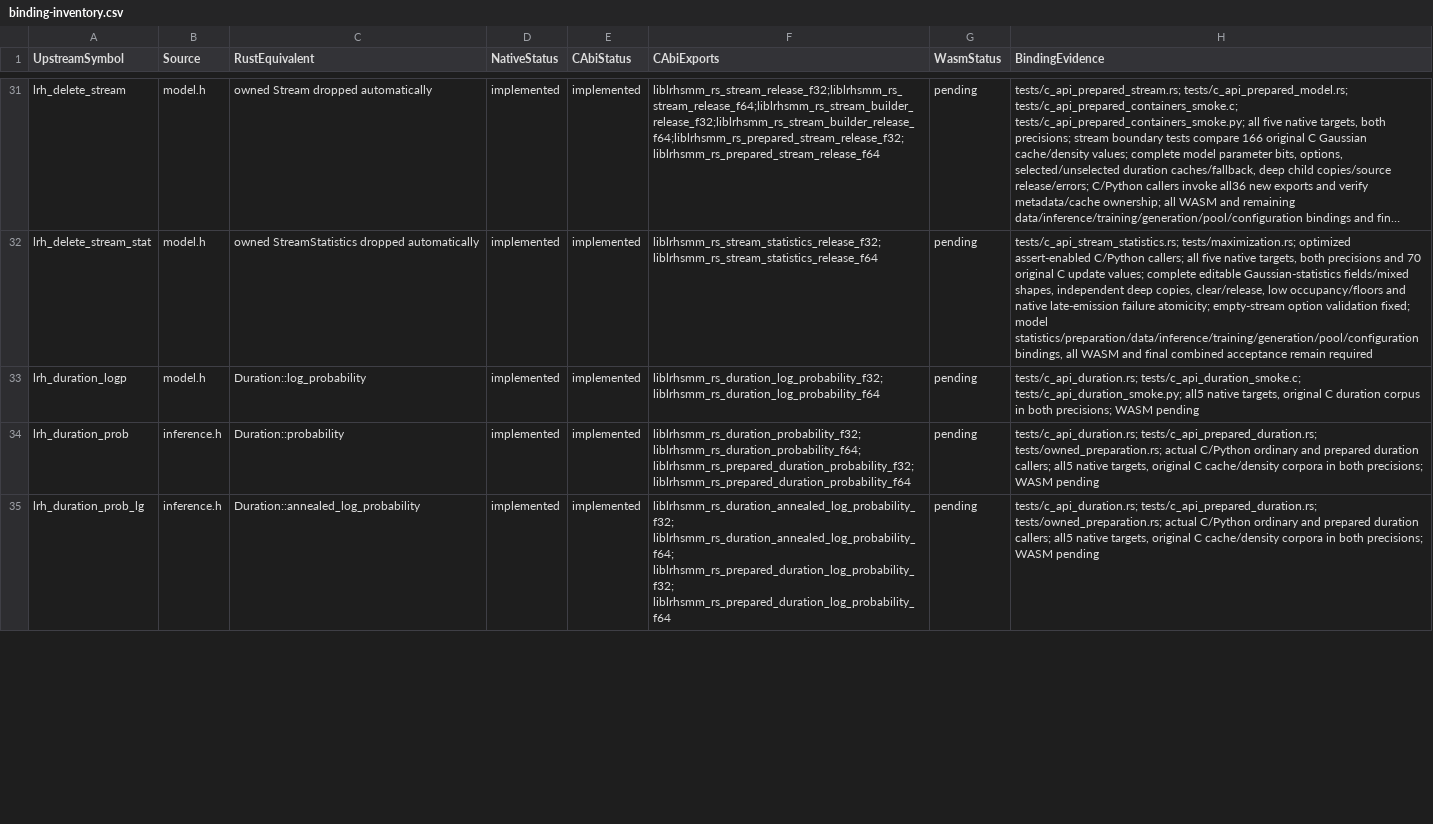
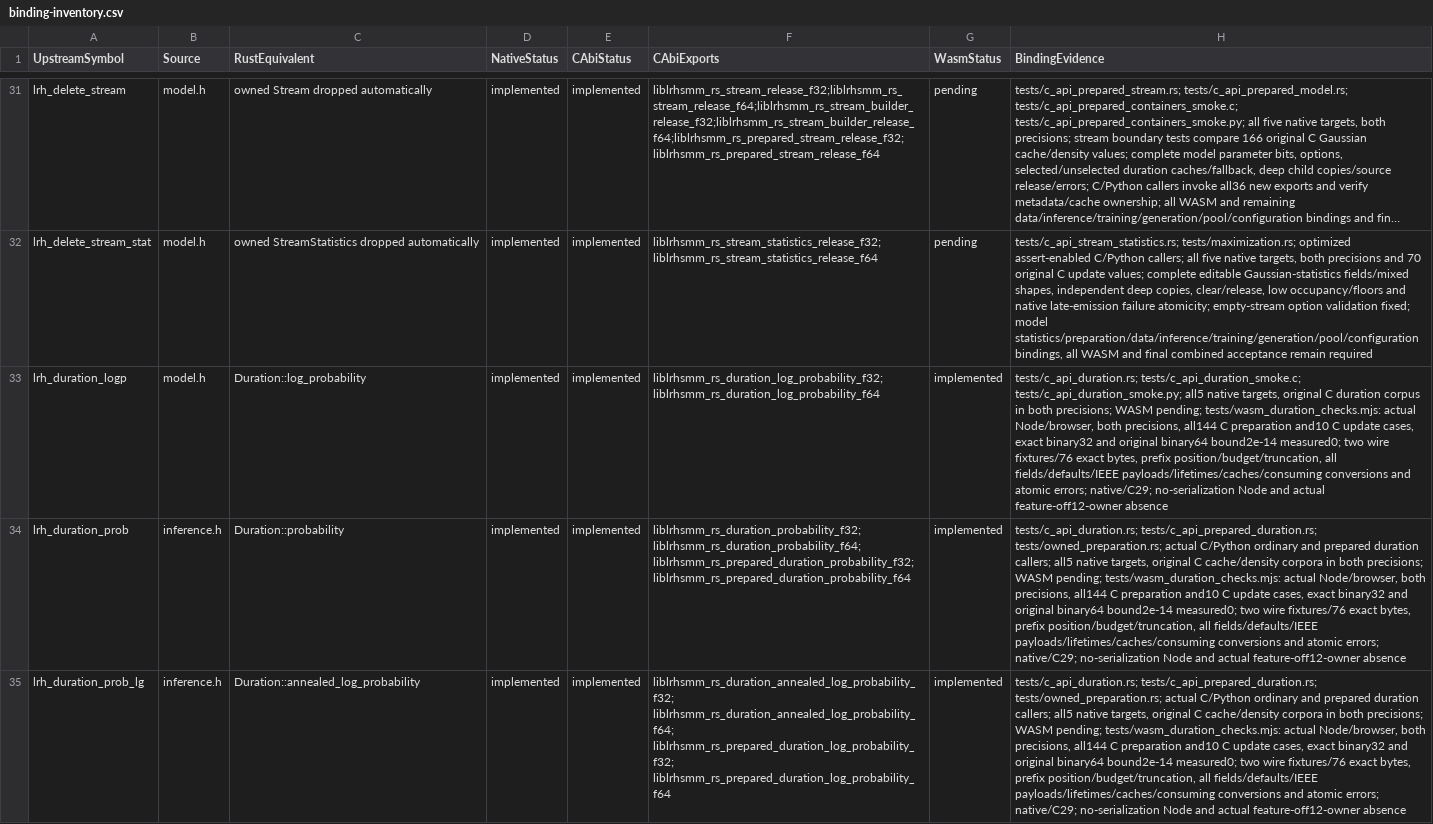
Before and after one commit to Lqm1/liblrhsmm-rs, a CSV file: docs/binding-inventory.csv, drawn as a sheet; only a part is shown, gaps mark what is left out; long unchanged cells end in …; the diff covers the shown part only; the diff names each change by its address in the sheet, - before the commit and + after, or states it on an @@ line.

Commit message:
feat: expose duration distributions and codecs to WebAssembly

```diff
--- a/docs/binding-inventory.csv
+++ b/docs/binding-inventory.csv
-G33:G35 (WasmStatus): pending
+G33:G35 (WasmStatus): implemented
-H33 (BindingEvidence): …precisions; WASM pending
+H33 (BindingEvidence): …precisions; WASM pending; tests/wasm_duration_checks.mjs: actual Node/browser, both precisions, all144 C preparation and10 C update cases, exact binary32 and original binary64 bound2e-14 measured0; two wire fixtures/76 exact bytes, prefix position/budget/truncation, all fields/defaults/IEEE payloads/lifetimes/caches/consuming conversions and atomic errors; native/C29; no-serialization Node and actual feature-off12-owner absence
-H34:H35 (BindingEvidence): …precisions; WASM pending
+H34:H35 (BindingEvidence): …precisions; WASM pending; tests/wasm_duration_checks.mjs: actual Node/browser, both precisions, all144 C preparation and10 C update cases, exact binary32 and original binary64 bound2e-14 measured0; two wire fixtures/76 exact bytes, prefix position/budget/truncation, all fields/defaults/IEEE payloads/lifetimes/caches/consuming conversions and atomic errors; native/C29; no-serialization Node and actual feature-off12-owner absence
```
Also changed, not shown: 12 edited cells elsewhere in this file, 7 other files.
